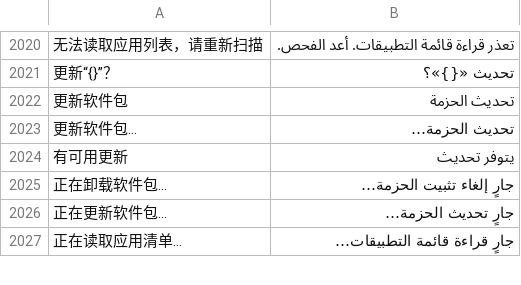
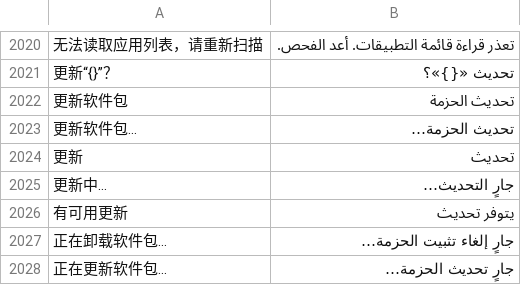
Before and after one commit to ysicing/XStats, a TSV file: Packages/XStatsKit/Sources/Localization/Resources/ar.tsv, drawn as a sheet; only a part is shown, gaps mark what is left out; the shorter side is filled out with more unchanged rows; the diff names each change by its address in the sheet, - before the commit and + after, or states it on an @@ line.

```diff
--- a/Packages/XStatsKit/Sources/Localization/Resources/ar.tsv
+++ b/Packages/XStatsKit/Sources/Localization/Resources/ar.tsv
+row 2024: 更新 | تحديث
+row 2025: 更新中… | جارٍ التحديث…
```
Also changed, not shown: Packages/XStatsKit/Sources/Localization/Resources/de.tsv, Packages/XStatsKit/Sources/Localization/Resources/es.tsv, 9 other files.
